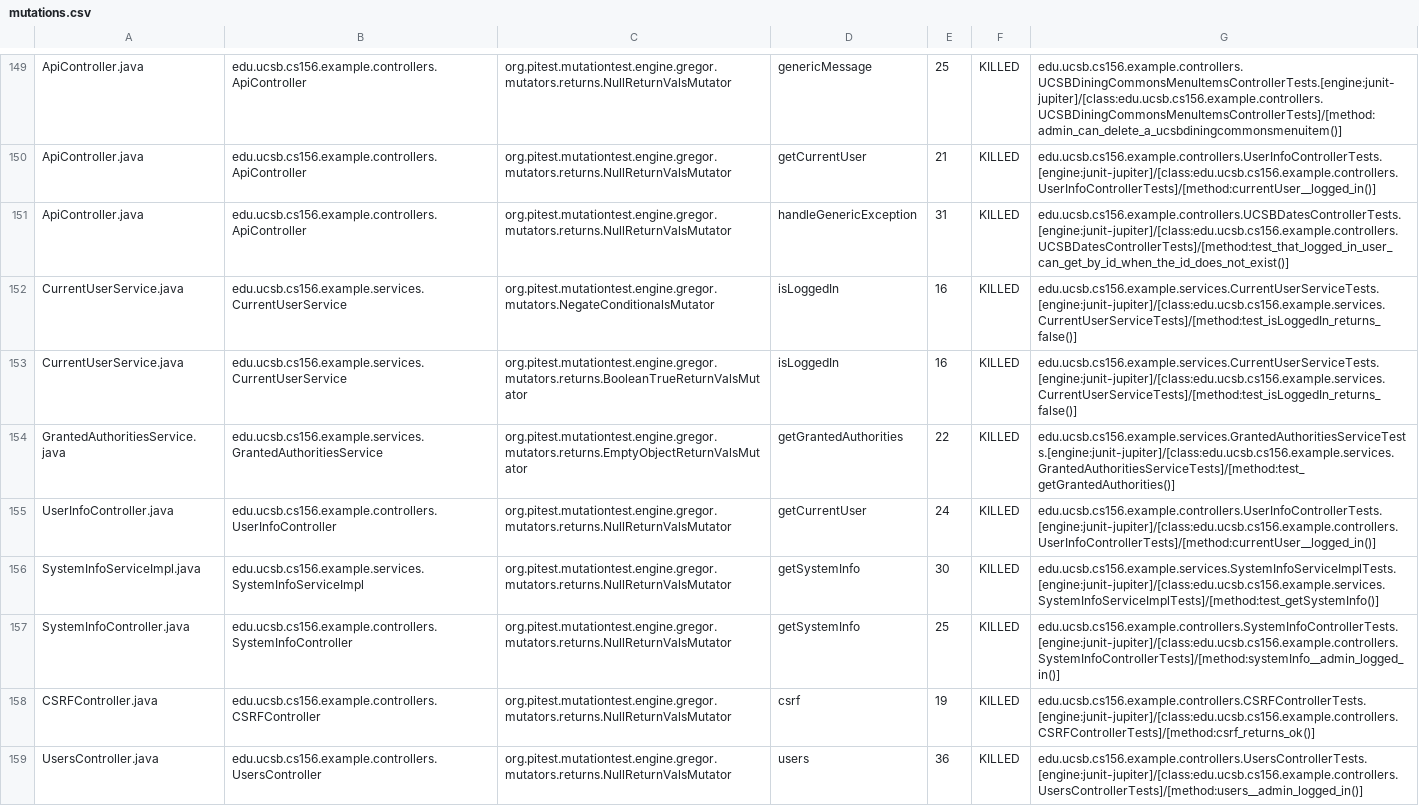
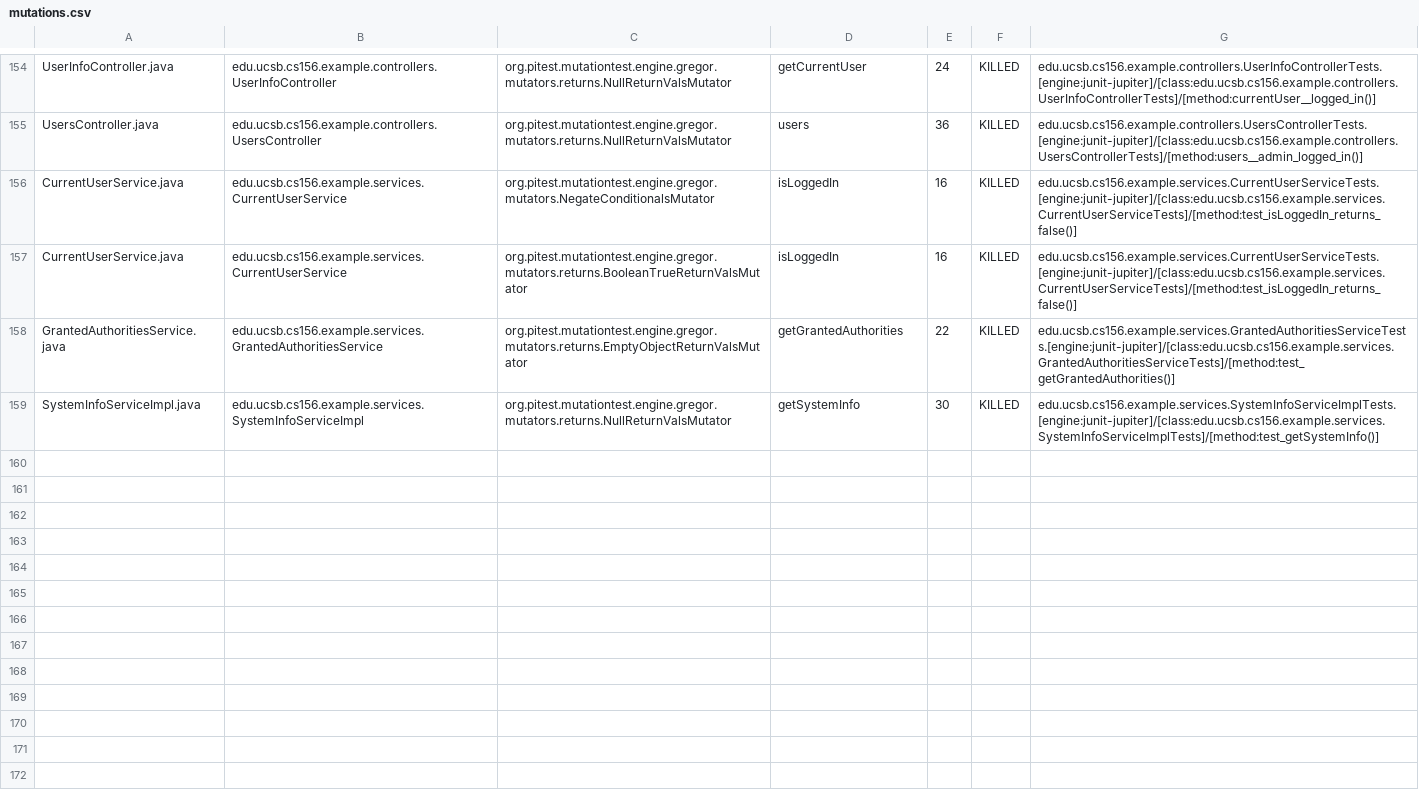
Before and after one commit to ucsb-cs156-w24/team03-w24-4pm-3, a CSV file: prs/121/pitest/mutations.csv, drawn as a sheet; only a part is shown, gaps mark what is left out; removed rows and columns are numbered as before the commit, all else as after; the diff covers the shown part only; the diff names each change by its address in the sheet, - before the commit and + after, or states it on an @@ line.

Commit message:
Deploying to gh-pages from @ ucsb-cs156-w24/team03-w24-4pm-3@c97eed65940e9081e10d9e73de310560f7a103b7 🚀

```diff
--- a/prs/121/pitest/mutations.csv
+++ b/prs/121/pitest/mutations.csv
-A154: ApiController.java
+A154: UserInfoController.java
-B154: edu.ucsb.cs156.example.controllers.ApiController
+B154: edu.ucsb.cs156.example.controllers.UserInfoController
-D154: genericMessage
+D154: getCurrentUser
-E154: 25
+E154: 24
-G154: edu.ucsb.cs156.example.controllers.UCSBDiningCommonsMenuItemsControllerTests.[engine:junit-jupiter]/[class:edu.ucsb.cs156.example.controllers.UCSBDiningCommonsMenuItemsControllerTests]/[method:admin_can_delete_a_ucsbdiningcommonsmenuitem()]
+G154: edu.ucsb.cs156.example.controllers.UserInfoControllerTests.[engine:junit-jupiter]/[class:edu.ucsb.cs156.example.controllers.UserInfoControllerTests]/[method:currentUser__logged_in()]
@@ row 150 moved to row 2: ApiController.java @@
-A155: ApiController.java
+A155: UsersController.java
-B155: edu.ucsb.cs156.example.controllers.ApiController
+B155: edu.ucsb.cs156.example.controllers.UsersController
-D155: handleGenericException
+D155: users
-E155: 31
+E155: 36
-G155: edu.ucsb.cs156.example.controllers.UCSBDatesControllerTests.[engine:junit-jupiter]/[class:edu.ucsb.cs156.example.controllers.UCSBDatesControllerTests]/[method:test_that_logged_in_user_can_get_by_id_when_the_id_does_not_exist()]
+G155: edu.ucsb.cs156.example.controllers.UsersControllerTests.[engine:junit-jupiter]/[class:edu.ucsb.cs156.example.controllers.UsersControllerTests]/[method:users__admin_logged_in()]
-row 155: UserInfoController.java | edu.ucsb.cs156.example.controllers.UserInfoController | org.pitest.mutationtest.engine.gregor.mutators.returns.NullReturnValsMutator | getCurrentUser | 24 | KILLED | edu.ucsb.cs156.example.controllers.UserInfoControllerTests.[engine:junit-jupiter]/[class:edu.ucsb.cs156.example.controllers.UserInfoControllerTests]/[method:currentUser__logged_in()]
@@ row 157 moved to row 66: SystemInfoController.java @@
@@ row 158 moved to row 23: CSRFController.java @@
-row 159: UsersController.java | edu.ucsb.cs156.example.controllers.UsersController | org.pitest.mutationtest.engine.gregor.mutators.returns.NullReturnValsMutator | users | 36 | KILLED | edu.ucsb.cs156.example.controllers.UsersControllerTests.[engine:junit-jupiter]/[class:edu.ucsb.cs156.example.controllers.UsersControllerTests]/[method:users__admin_logged_in()]
```
Also changed, not shown: 2 added rows and 91 moved rows elsewhere in this file, 17 other files.
